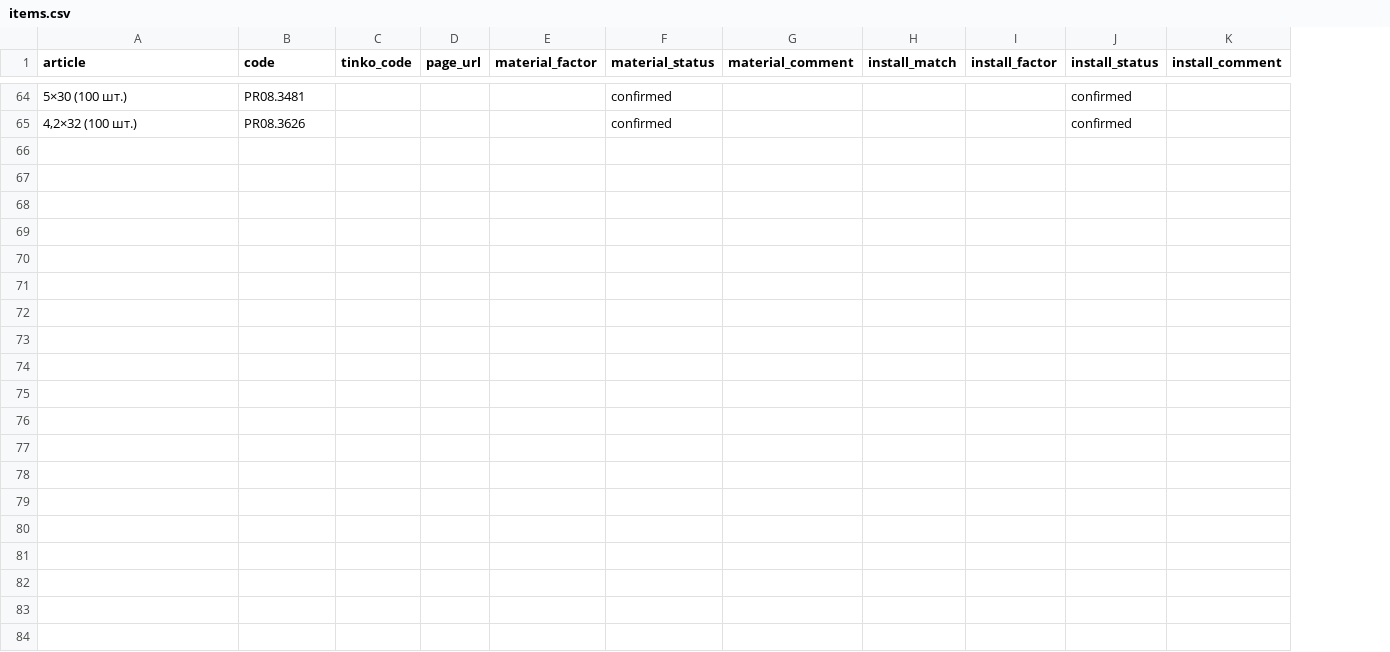
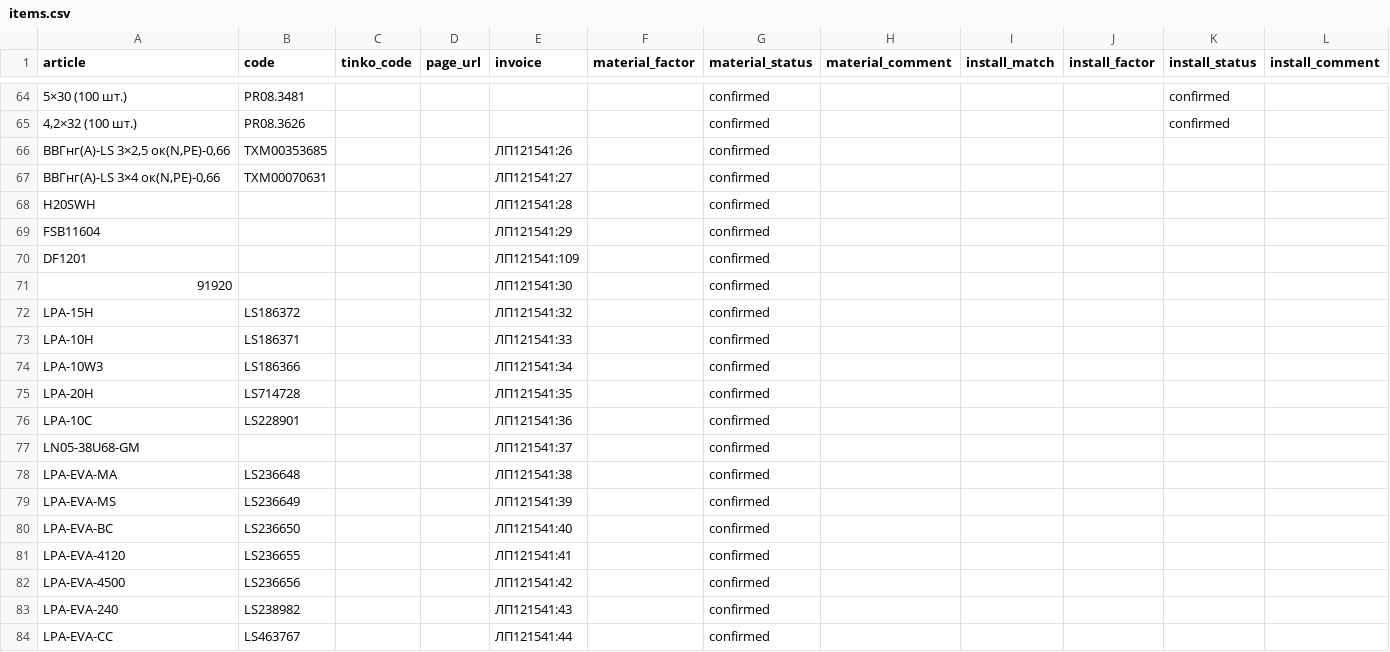
Before and after one commit to emanymedih/cvsig-price-database, a CSV file: mapping/items.csv, drawn as a sheet; only a part is shown, gaps mark what is left out; the diff covers the shown part only; the diff names each change by its address in the sheet, - before the commit and + after, or states it on an @@ line.

```diff
--- a/mapping/items.csv
+++ b/mapping/items.csv
+column E (invoice), empty
+row 66: ВВГнг(А)-LS 3×2,5 ок(N,PE)-0,66 | ТХМ00353685 |  |  | ЛП121541:26 |  | confirmed
+row 67: ВВГнг(А)-LS 3×4 ок(N,PE)-0,66 | ТХМ00070631 |  |  | ЛП121541:27 |  | confirmed
+row 68: H20SWH |  |  |  | ЛП121541:28 |  | confirmed
+row 69: FSB11604 |  |  |  | ЛП121541:29 |  | confirmed
+row 70: DF1201 |  |  |  | ЛП121541:109 |  | confirmed
+row 71: 91920 |  |  |  | ЛП121541:30 |  | confirmed
+row 72: LPA-15H | LS186372 |  |  | ЛП121541:32 |  | confirmed
+row 73: LPA-10H | LS186371 |  |  | ЛП121541:33 |  | confirmed
+row 74: LPA-10W3 | LS186366 |  |  | ЛП121541:34 |  | confirmed
+row 75: LPA-20H | LS714728 |  |  | ЛП121541:35 |  | confirmed
+row 76: LPA-10C | LS228901 |  |  | ЛП121541:36 |  | confirmed
+row 77: LN05-38U68-GM |  |  |  | ЛП121541:37 |  | confirmed
+row 78: LPA-EVA-MA | LS236648 |  |  | ЛП121541:38 |  | confirmed
+row 79: LPA-EVA-MS | LS236649 |  |  | ЛП121541:39 |  | confirmed
+row 80: LPA-EVA-BC | LS236650 |  |  | ЛП121541:40 |  | confirmed
+row 81: LPA-EVA-4120 | LS236655 |  |  | ЛП121541:41 |  | confirmed
+row 82: LPA-EVA-4500 | LS236656 |  |  | ЛП121541:42 |  | confirmed
+row 83: LPA-EVA-240 | LS238982 |  |  | ЛП121541:43 |  | confirmed
+row 84: LPA-EVA-CC | LS463767 |  |  | ЛП121541:44 |  | confirmed
```
Also changed, not shown: 22 added rows elsewhere in this file, suppliers/tinko/watch.csv, 4 other files.
